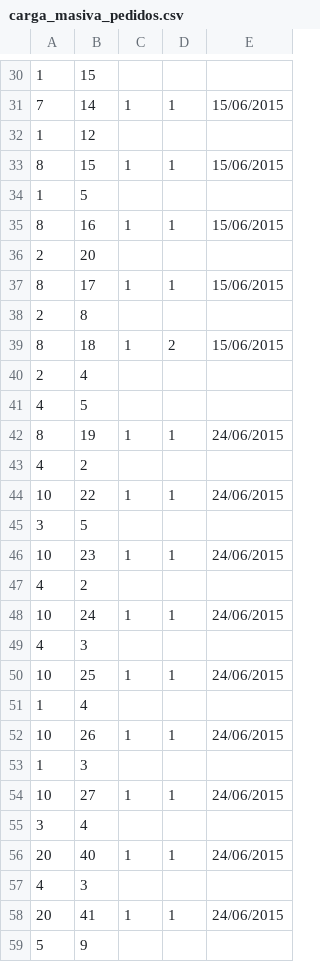
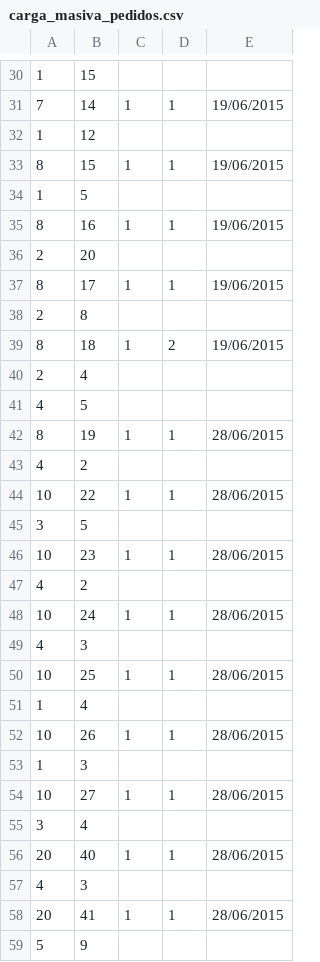
Before and after one commit to DeluxeAlonso/SAD, a CSV file: files/carga_masiva_pedidos.csv, drawn as a sheet; only a part is shown, gaps mark what is left out; the diff covers the shown part only.

```diff
--- a/files/carga_masiva_pedidos.csv
+++ b/files/carga_masiva_pedidos.csv
@@ -30,30 +30,30 @@
 1,15,,,
-7,14,1,1,15/06/2015
+7,14,1,1,19/06/2015
 1,12,,,
-8,15,1,1,15/06/2015
+8,15,1,1,19/06/2015
 1,5,,,
-8,16,1,1,15/06/2015
+8,16,1,1,19/06/2015
 2,20,,,
-8,17,1,1,15/06/2015
+8,17,1,1,19/06/2015
 2,8,,,
-8,18,1,2,15/06/2015
+8,18,1,2,19/06/2015
 2,4,,,
 4,5,,,
-8,19,1,1,24/06/2015
+8,19,1,1,28/06/2015
 4,2,,,
-10,22,1,1,24/06/2015
+10,22,1,1,28/06/2015
 3,5,,,
-10,23,1,1,24/06/2015
+10,23,1,1,28/06/2015
 4,2,,,
-10,24,1,1,24/06/2015
+10,24,1,1,28/06/2015
 4,3,,,
-10,25,1,1,24/06/2015
+10,25,1,1,28/06/2015
 1,4,,,
-10,26,1,1,24/06/2015
+10,26,1,1,28/06/2015
 1,3,,,
-10,27,1,1,24/06/2015
+10,27,1,1,28/06/2015
 3,4,,,
-20,40,1,1,24/06/2015
+20,40,1,1,28/06/2015
 4,3,,,
-20,41,1,1,24/06/2015
+20,41,1,1,28/06/2015
 5,9,,,
```
Also changed, not shown: 16 edited cells elsewhere in this file, 4 other files.
